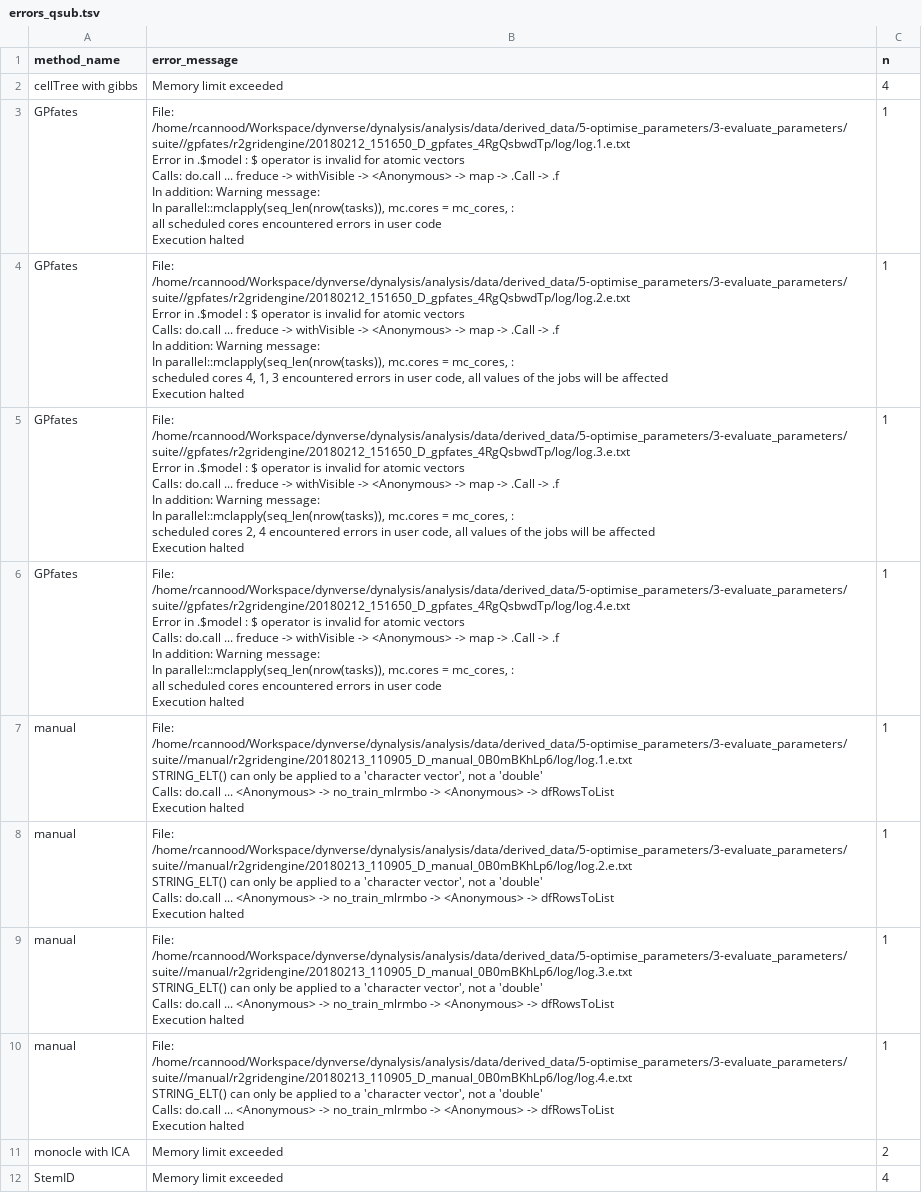
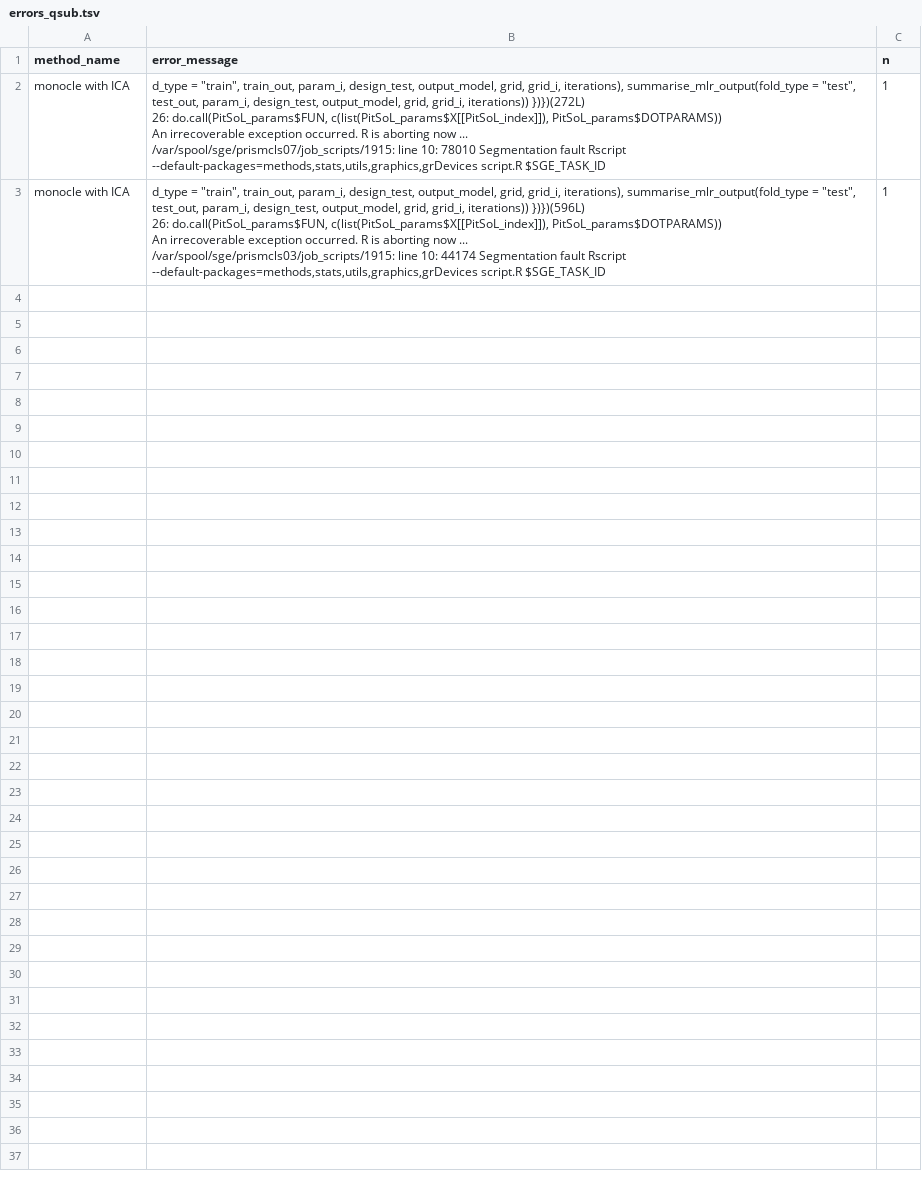
Before and after one commit to dynverse/dynbenchmark, a TSV file: analysis/figures/5-optimise_parameters/3-evaluate_parameters/errors_qsub.tsv, drawn as a sheet.

Commit message:
update figures (a lot of methods are still running)

```diff
--- a/analysis/figures/5-optimise_parameters/3-evaluate_parameters/errors_qsub.tsv
+++ b/analysis/figures/5-optimise_parameters/3-evaluate_parameters/errors_qsub.tsv
@@ -1,56 +1,11 @@
 method_name	error_message	n
-cellTree with gibbs	Memory limit exceeded	4
-GPfates	"File: /home/rcannood/Workspace/dynverse/dynalysis/analysis/data/derived_data/5-optimise_parameters/3-evaluate_parameters/suite//gpfates/r2gridengine/20180212_151650_D_gpfates_4RgQsbwdTp/log/log.1.e.txt
-Error in .$model : $ operator is invalid for atomic vectors
-Calls: do.call ... freduce -> withVisible -> <Anonymous> -> map -> .Call -> .f
-In addition: Warning message:
-In parallel::mclapply(seq_len(nrow(tasks)), mc.cores = mc_cores,  :
-  all scheduled cores encountered errors in user code
-Execution halted
-"	1
-GPfates	"File: /home/rcannood/Workspace/dynverse/dynalysis/analysis/data/derived_data/5-optimise_parameters/3-evaluate_parameters/suite//gpfates/r2gridengine/20180212_151650_D_gpfates_4RgQsbwdTp/log/log.2.e.txt
-Error in .$model : $ operator is invalid for atomic vectors
-Calls: do.call ... freduce -> withVisible -> <Anonymous> -> map -> .Call -> .f
-In addition: Warning message:
-In parallel::mclapply(seq_len(nrow(tasks)), mc.cores = mc_cores,  :
-  scheduled cores 4, 1, 3 encountered errors in user code, all values of the jobs will be affected
-Execution halted
-"	1
-GPfates	"File: /home/rcannood/Workspace/dynverse/dynalysis/analysis/data/derived_data/5-optimise_parameters/3-evaluate_parameters/suite//gpfates/r2gridengine/20180212_151650_D_gpfates_4RgQsbwdTp/log/log.3.e.txt
-Error in .$model : $ operator is invalid for atomic vectors
-Calls: do.call ... freduce -> withVisible -> <Anonymous> -> map -> .Call -> .f
-In addition: Warning message:
-In parallel::mclapply(seq_len(nrow(tasks)), mc.cores = mc_cores,  :
-  scheduled cores 2, 4 encountered errors in user code, all values of the jobs will be affected
-Execution halted
-"	1
-GPfates	"File: /home/rcannood/Workspace/dynverse/dynalysis/analysis/data/derived_data/5-optimise_parameters/3-evaluate_parameters/suite//gpfates/r2gridengine/20180212_151650_D_gpfates_4RgQsbwdTp/log/log.4.e.txt
-Error in .$model : $ operator is invalid for atomic vectors
-Calls: do.call ... freduce -> withVisible -> <Anonymous> -> map -> .Call -> .f
-In addition: Warning message:
-In parallel::mclapply(seq_len(nrow(tasks)), mc.cores = mc_cores,  :
-  all scheduled cores encountered errors in user code
-Execution halted
-"	1
-manual	"File: /home/rcannood/Workspace/dynverse/dynalysis/analysis/data/derived_data/5-optimise_parameters/3-evaluate_parameters/suite//manual/r2gridengine/20180213_110905_D_manual_0B0mBKhLp6/log/log.1.e.txt
-  STRING_ELT() can only be applied to a 'character vector', not a 'double'
-Calls: do.call ... <Anonymous> -> no_train_mlrmbo -> <Anonymous> -> dfRowsToList
-Execution halted
-"	1
-manual	"File: /home/rcannood/Workspace/dynverse/dynalysis/analysis/data/derived_data/5-optimise_parameters/3-evaluate_parameters/suite//manual/r2gridengine/20180213_110905_D_manual_0B0mBKhLp6/log/log.2.e.txt
-  STRING_ELT() can only be applied to a 'character vector', not a 'double'
-Calls: do.call ... <Anonymous> -> no_train_mlrmbo -> <Anonymous> -> dfRowsToList
-Execution halted
-"	1
-manual	"File: /home/rcannood/Workspace/dynverse/dynalysis/analysis/data/derived_data/5-optimise_parameters/3-evaluate_parameters/suite//manual/r2gridengine/20180213_110905_D_manual_0B0mBKhLp6/log/log.3.e.txt
-  STRING_ELT() can only be applied to a 'character vector', not a 'double'
-Calls: do.call ... <Anonymous> -> no_train_mlrmbo -> <Anonymous> -> dfRowsToList
-Execution halted
-"	1
-manual	"File: /home/rcannood/Workspace/dynverse/dynalysis/analysis/data/derived_data/5-optimise_parameters/3-evaluate_parameters/suite//manual/r2gridengine/20180213_110905_D_manual_0B0mBKhLp6/log/log.4.e.txt
-  STRING_ELT() can only be applied to a 'character vector', not a 'double'
-Calls: do.call ... <Anonymous> -> no_train_mlrmbo -> <Anonymous> -> dfRowsToList
-Execution halted
-"	1
-monocle with ICA	Memory limit exceeded	2
-StemID	Memory limit exceeded	4
+monocle with ICA	"d_type = ""train"", train_out,             param_i, design_test, output_model, grid, grid_i,             iterations), summarise_mlr_output(fold_type = ""test"",             test_out, param_i, design_test, output_model, grid,             grid_i, iterations))    })})(272L)
+26: do.call(PitSoL_params$FUN, c(list(PitSoL_params$X[[PitSoL_index]]),     PitSoL_params$DOTPARAMS))
+An irrecoverable exception occurred. R is aborting now ...
+/var/spool/sge/prismcls07/job_scripts/1915: line 10: 78010 Segmentation fault      Rscript --default-packages=methods,stats,utils,graphics,grDevices script.R $SGE_TASK_ID
+"	1
+monocle with ICA	"d_type = ""train"", train_out,             param_i, design_test, output_model, grid, grid_i,             iterations), summarise_mlr_output(fold_type = ""test"",             test_out, param_i, design_test, output_model, grid,             grid_i, iterations))    })})(596L)
+26: do.call(PitSoL_params$FUN, c(list(PitSoL_params$X[[PitSoL_index]]),     PitSoL_params$DOTPARAMS))
+An irrecoverable exception occurred. R is aborting now ...
+/var/spool/sge/prismcls03/job_scripts/1915: line 10: 44174 Segmentation fault      Rscript --default-packages=methods,stats,utils,graphics,grDevices script.R $SGE_TASK_ID
+"	1
```
Also changed, not shown: 7 other files.
